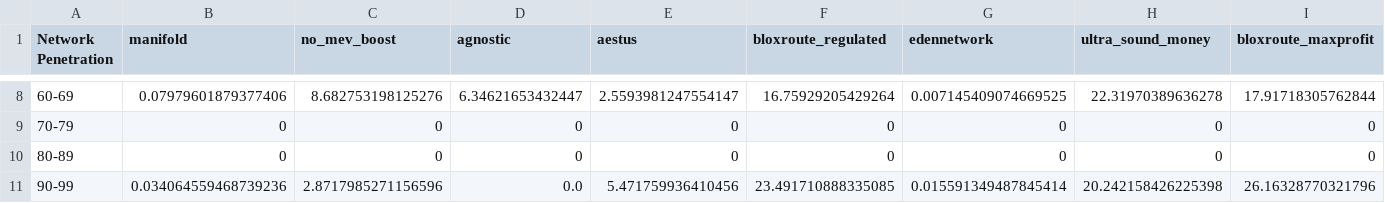
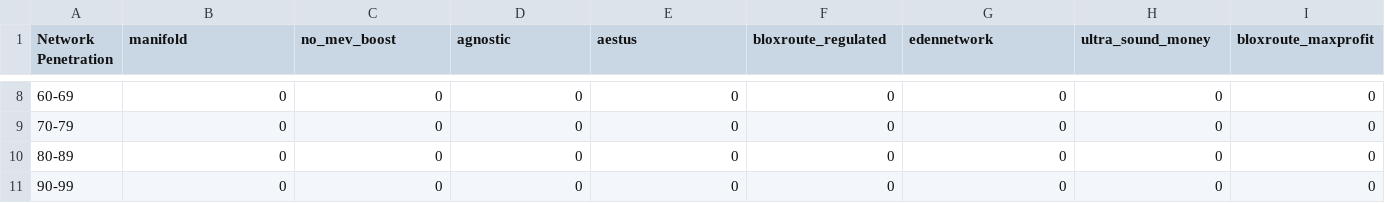
Before and after one commit to orbmis/node_correlation_index, a CSV file: data/average_relayer_percentage_by_decile.csv, drawn as a sheet; only a part is shown, gaps mark what is left out; the diff covers the shown part only; the diff names each change by its address in the sheet, - before the commit and + after, or states it on an @@ line.

Commit message:
Updated calculations of market share deciles

```diff
--- a/data/average_relayer_percentage_by_decile.csv
+++ b/data/average_relayer_percentage_by_decile.csv
-B8 (manifold): 0.07979601879377406
+B8 (manifold): 0
-C8 (no_mev_boost): 8.682753198125276
+C8 (no_mev_boost): 0
-D8 (agnostic): 6.34621653432447
+D8 (agnostic): 0
-E8 (aestus): 2.5593981247554147
+E8 (aestus): 0
-F8 (bloxroute_regulated): 16.75929205429264
+F8 (bloxroute_regulated): 0
-G8 (edennetwork): 0.007145409074669525
+G8 (edennetwork): 0
-H8 (ultra_sound_money): 22.31970389636278
+H8 (ultra_sound_money): 0
-I8 (bloxroute_maxprofit): 17.91718305762844
+I8 (bloxroute_maxprofit): 0
-B11 (manifold): 0.034064559468739236
+B11 (manifold): 0
-C11 (no_mev_boost): 2.8717985271156596
+C11 (no_mev_boost): 0
-D11 (agnostic): 0.0
+D11 (agnostic): 0
-E11 (aestus): 5.471759936410456
+E11 (aestus): 0
-F11 (bloxroute_regulated): 23.491710888335085
+F11 (bloxroute_regulated): 0
-G11 (edennetwork): 0.015591349487845414
+G11 (edennetwork): 0
-H11 (ultra_sound_money): 20.242158426225398
+H11 (ultra_sound_money): 0
-I11 (bloxroute_maxprofit): 26.16328770321796
+I11 (bloxroute_maxprofit): 0
```
Also changed, not shown: 56 edited cells elsewhere in this file, data/average_client_percentage_by_decile.csv, 5 other files.
